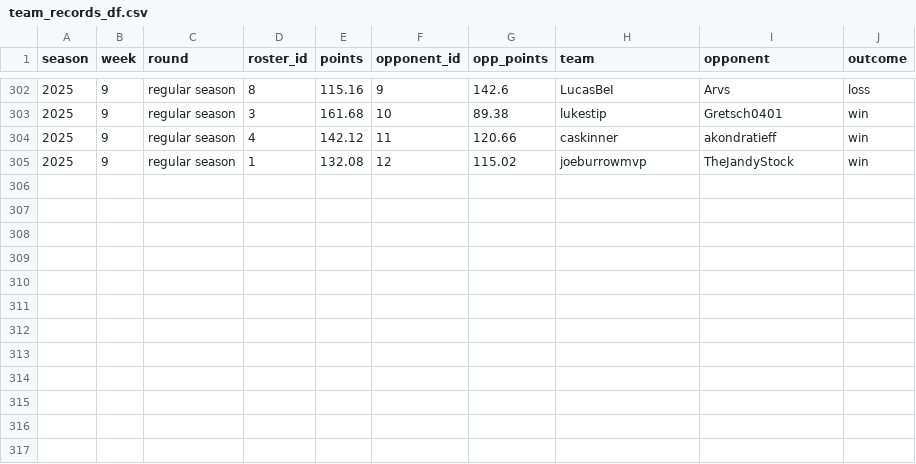
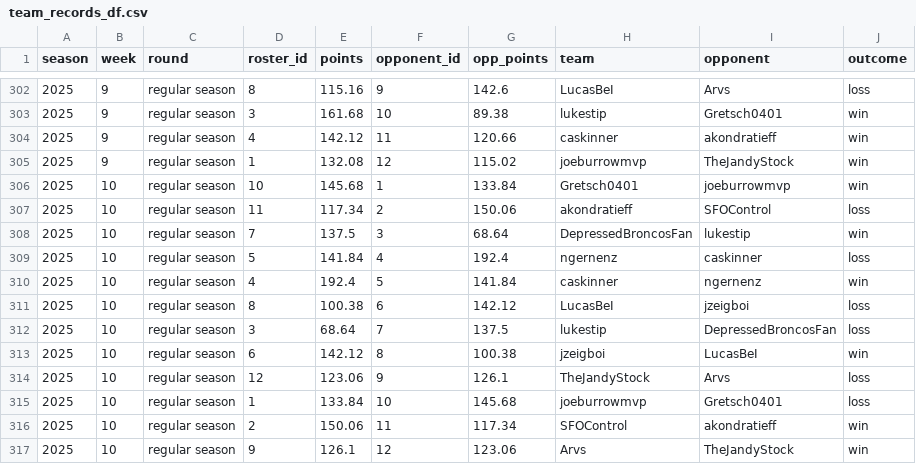
Before and after one commit to CalebSkinner1/FantasyDynasty, a CSV file: Shiny/Saved Files/team_records_df.csv, drawn as a sheet; only a part is shown, gaps mark what is left out.

```diff
--- a/Shiny/Saved Files/team_records_df.csv
+++ b/Shiny/Saved Files/team_records_df.csv
@@ -305 +305,13 @@ season,week,round,roster_id,points,opponent_id,opp_points,team,opponent,outcome
 2025,9,regular season,1,132.08,12,115.02,joeburrowmvp,TheJandyStock,win
+2025,10,regular season,10,145.68,1,133.84,Gretsch0401,joeburrowmvp,win
+2025,10,regular season,11,117.34,2,150.06,akondratieff,SFOControl,loss
+2025,10,regular season,7,137.5,3,68.64,DepressedBroncosFan,lukestip,win
+2025,10,regular season,5,141.84,4,192.4,ngernenz,caskinner,loss
+2025,10,regular season,4,192.4,5,141.84,caskinner,ngernenz,win
+2025,10,regular season,8,100.38,6,142.12,LucasBeI,jzeigboi,loss
+2025,10,regular season,3,68.64,7,137.5,lukestip,DepressedBroncosFan,loss
+2025,10,regular season,6,142.12,8,100.38,jzeigboi,LucasBeI,win
+2025,10,regular season,12,123.06,9,126.1,TheJandyStock,Arvs,loss
+2025,10,regular season,1,133.84,10,145.68,joeburrowmvp,Gretsch0401,loss
+2025,10,regular season,2,150.06,11,117.34,SFOControl,akondratieff,win
+2025,10,regular season,9,126.1,12,123.06,Arvs,TheJandyStock,win
```
Also changed, not shown: Data/projections25.csv, Shiny/Saved Files/acquisitions.csv, 49 other files.
